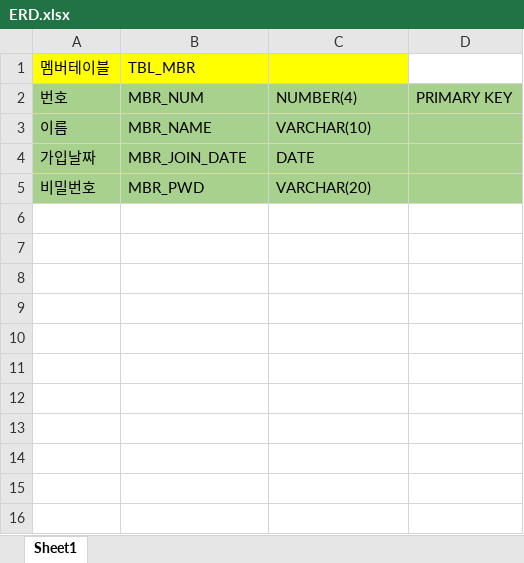
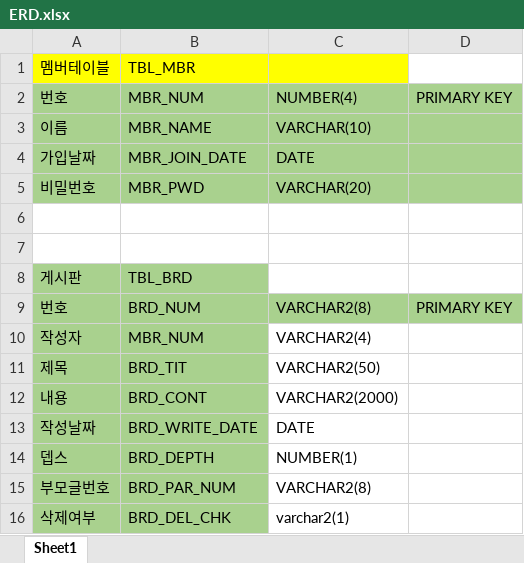
Before and after one commit to kimseonmok/smkimCode, an Excel workbook: first/doc/ERD.xlsx, sheet Sheet1, drawn as a sheet; values as stored, in another font and other column widths than the file's, no borders; the diff names each change by its address in the sheet, - before the commit and + after, or states it on an @@ line.

```diff
--- a/first/doc/ERD.xlsx (sheet Sheet1)
+++ b/first/doc/ERD.xlsx (sheet Sheet1)
+row 6: (empty)
+row 7: (empty)
+row 8: 게시판 | TBL_BRD
+row 9: 번호 | BRD_NUM | VARCHAR2(8) | PRIMARY KEY
+row 10: 작성자 | MBR_NUM | VARCHAR2(4)
+row 11: 제목 | BRD_TIT | VARCHAR2(50)
+row 12: 내용 | BRD_CONT | VARCHAR2(2000)
+row 13: 작성날짜 | BRD_WRITE_DATE | DATE
+row 14: 뎁스 | BRD_DEPTH | NUMBER(1)
+row 15: 부모글번호 | BRD_PAR_NUM | VARCHAR2(8)
+row 16: 삭제여부 | BRD_DEL_CHK | varchar2(1)
```
Also changed, not shown: 17 other files.
